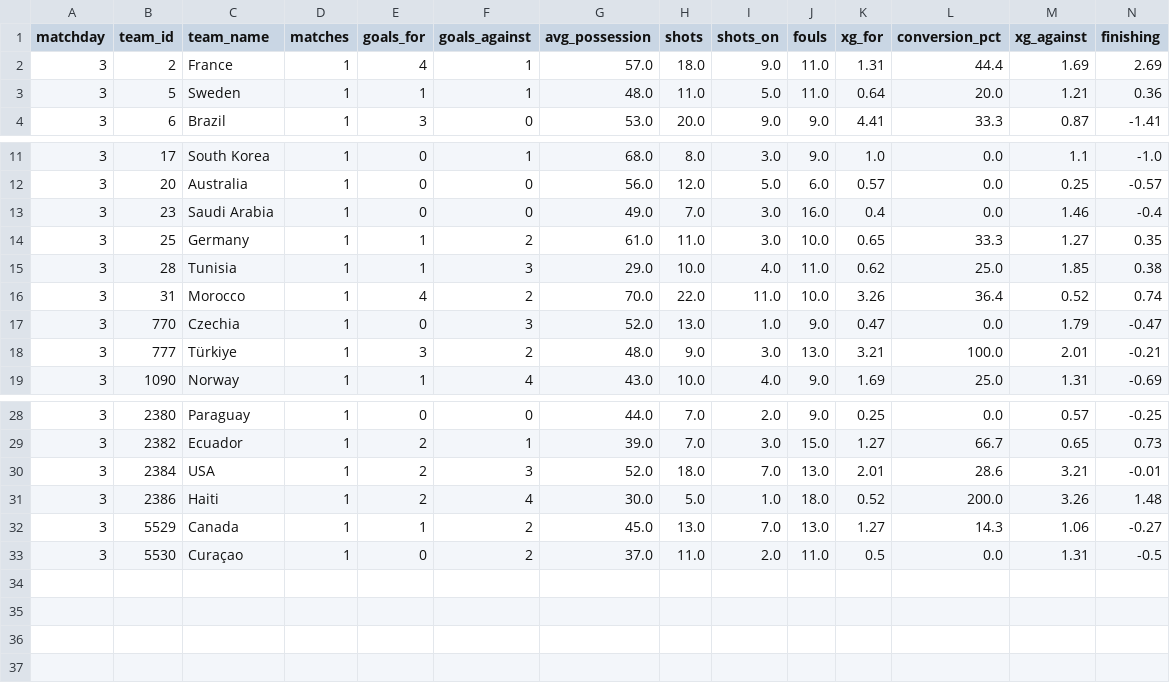
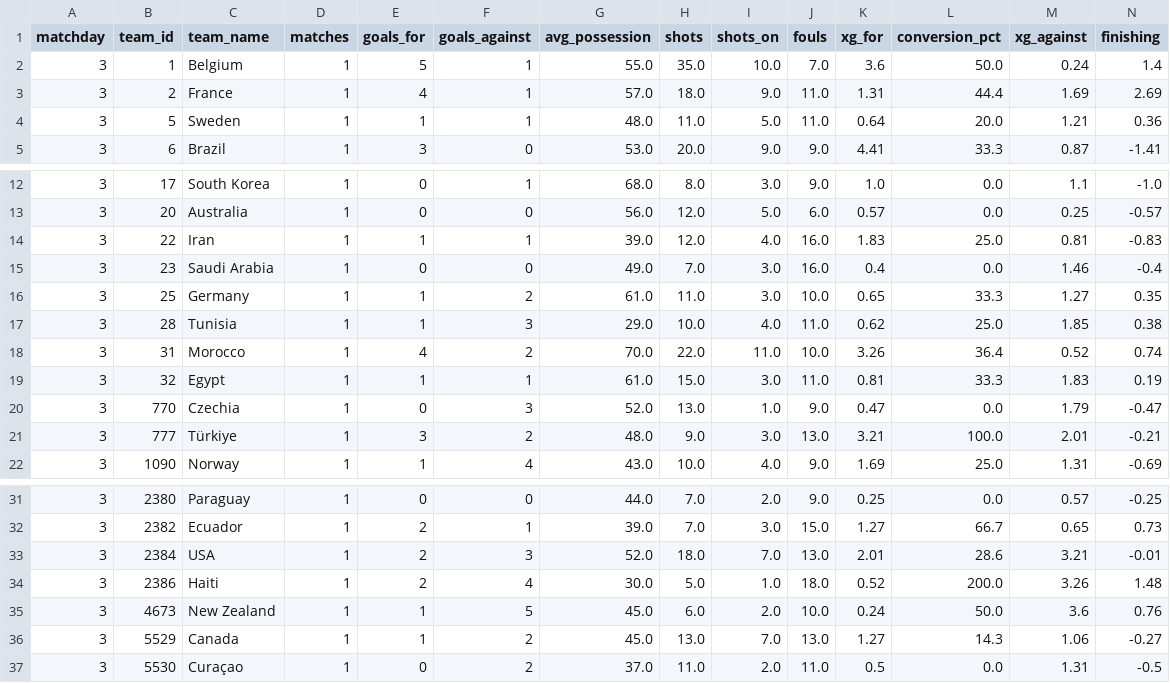
Before and after one commit to elchadiD/wc2026-dataset, a CSV file: data/by_matchday/matchday_03/team_tournament.csv, drawn as a sheet; only a part is shown, gaps mark what is left out; rows hold the shown columns only; the diff names each change by its address in the sheet, - before the commit and + after, or states it on an @@ line.

Commit message:
data update 2026-06-27T06:32:30Z

```diff
--- a/data/by_matchday/matchday_03/team_tournament.csv
+++ b/data/by_matchday/matchday_03/team_tournament.csv
+row 2: 3 | 1 | Belgium | 1 | 5 | 1 | 55.0 | 35.0 | 10.0 | 7.0 | 3.6 | 50.0 | 0.24 | 1.4
+row 14: 3 | 22 | Iran | 1 | 1 | 1 | 39.0 | 12.0 | 4.0 | 16.0 | 1.83 | 25.0 | 0.81 | -0.83
+row 19: 3 | 32 | Egypt | 1 | 1 | 1 | 61.0 | 15.0 | 3.0 | 11.0 | 0.81 | 33.3 | 1.83 | 0.19
+row 35: 3 | 4673 | New Zealand | 1 | 1 | 5 | 45.0 | 6.0 | 2.0 | 10.0 | 0.24 | 50.0 | 3.6 | 0.76
```
Also changed, not shown: data/_index/fixtures_index.csv, data/_latest/player_tournament.csv, 23 other files.
